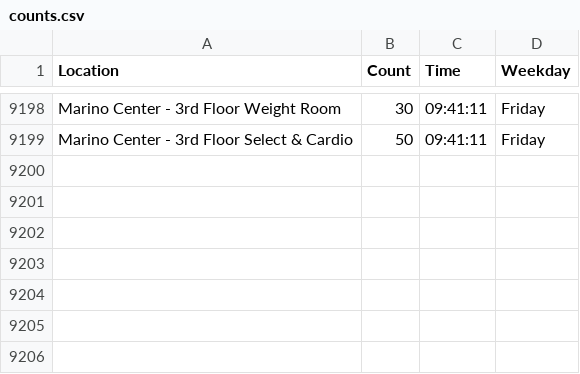
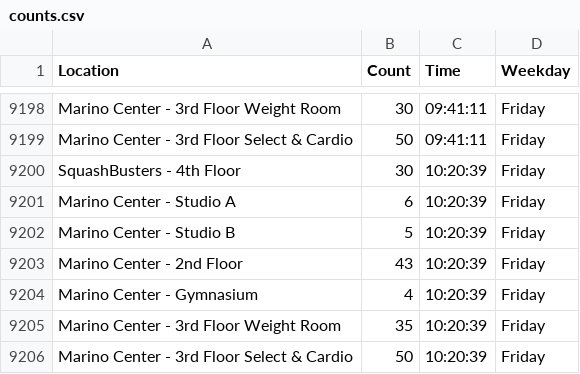
Before and after one commit to matthewliii/Marino-WebScrape, a CSV file: counts.csv, drawn as a sheet; only a part is shown, gaps mark what is left out.

```diff
--- a/counts.csv
+++ b/counts.csv
@@ -9199 +9199,8 @@ Marino Center - 3rd Floor Weight Room,30,09:41:11,Friday
 Marino Center - 3rd Floor Select & Cardio,50,09:41:11,Friday
+SquashBusters - 4th Floor,30,10:20:39,Friday
+Marino Center - Studio A,6,10:20:39,Friday
+Marino Center - Studio B,5,10:20:39,Friday
+Marino Center - 2nd Floor,43,10:20:39,Friday
+Marino Center - Gymnasium,4,10:20:39,Friday
+Marino Center - 3rd Floor Weight Room,35,10:20:39,Friday
+Marino Center - 3rd Floor Select & Cardio,50,10:20:39,Friday
```
